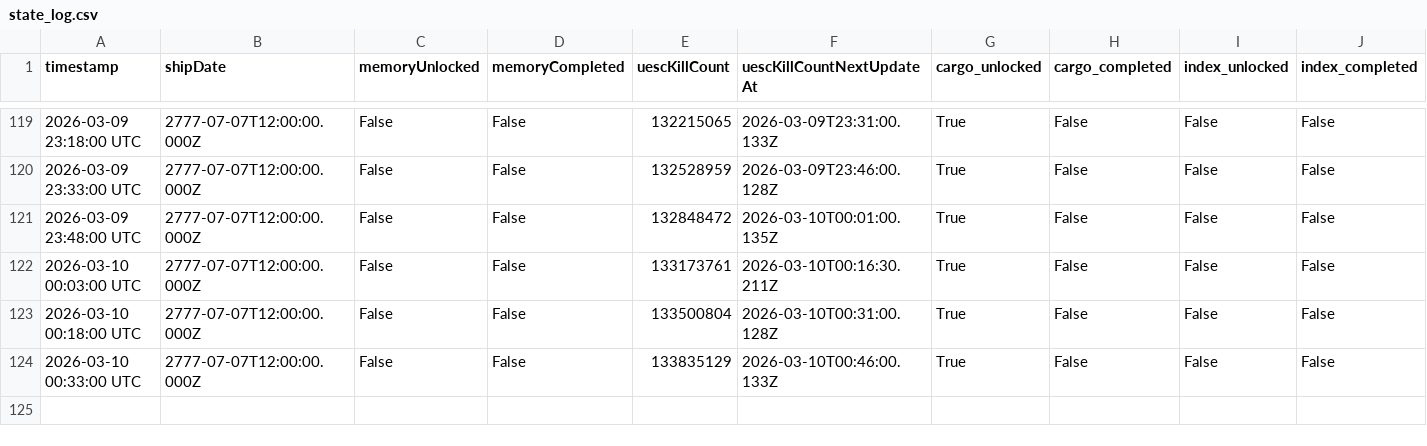
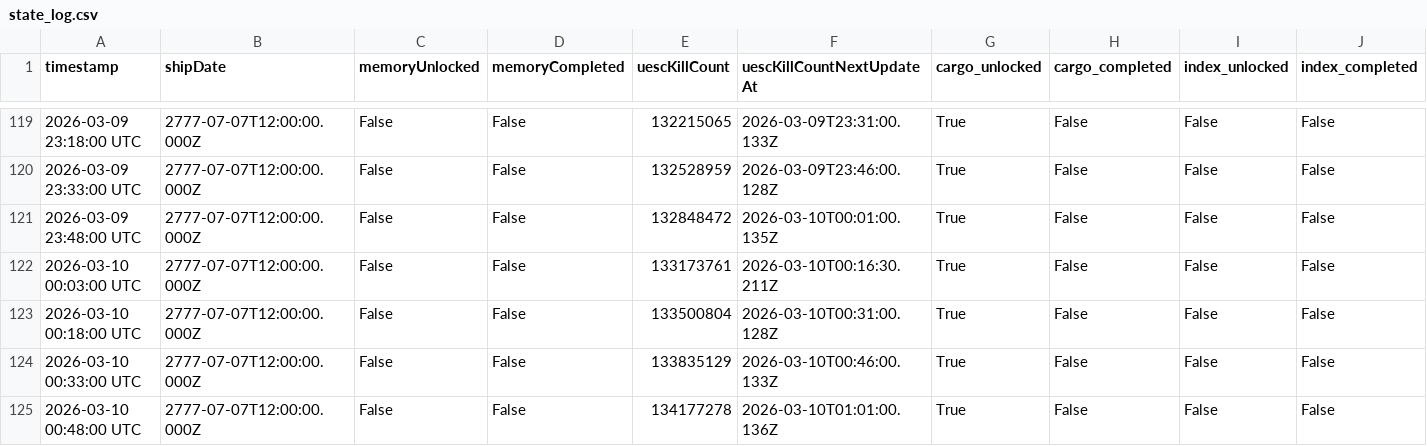
Before and after one commit to breachers-of-tomorrow/breacher-net, a CSV file: state_log.csv, drawn as a sheet; only a part is shown, gaps mark what is left out; rows hold the shown columns only; the diff names each change by its address in the sheet, - before the commit and + after, or states it on an @@ line.

```diff
--- a/state_log.csv
+++ b/state_log.csv
+row 125: 2026-03-10 00:48:00 UTC | 2777-07-07T12:00:00.000Z | False | False | 134177278 | 2026-03-10T01:01:00.136Z | True | False | False | False
```
Also changed, not shown: stabilization_log.csv.
